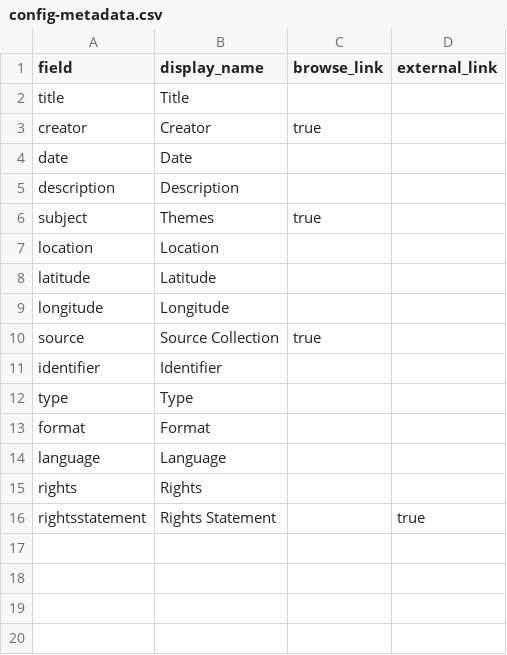
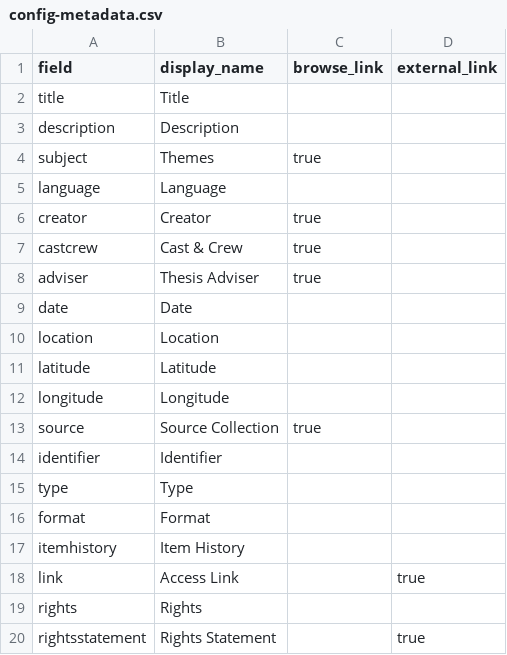
Before and after one commit to mrlessegers/AVcollection, a CSV file: _data/config-metadata.csv, drawn as a sheet.

Commit message:
Update config-metadata.csv

```diff
--- a/_data/config-metadata.csv
+++ b/_data/config-metadata.csv
@@ -2,6 +2,9 @@ field,display_name,browse_link,external_link
 title,Title,
-creator,Creator,true,
-date,Date,
 description,Description,
 subject,Themes,true,
+language,Language,
+creator,Creator,true,
+castcrew,Cast & Crew,true,
+adviser,Thesis Adviser,true,
+date,Date,
 location,Location,
@@ -13,3 +16,4 @@ type,Type,
 format,Format,
-language,Language,
+itemhistory, Item History
+link,Access Link,,true
 rights,Rights,
```
